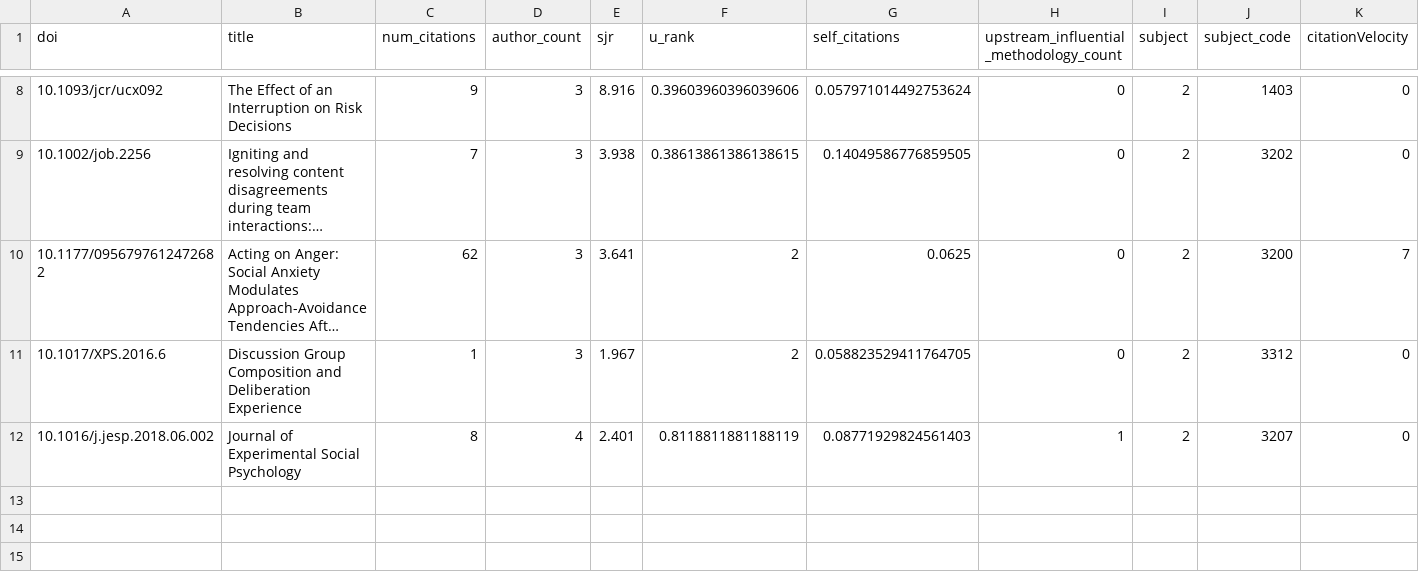
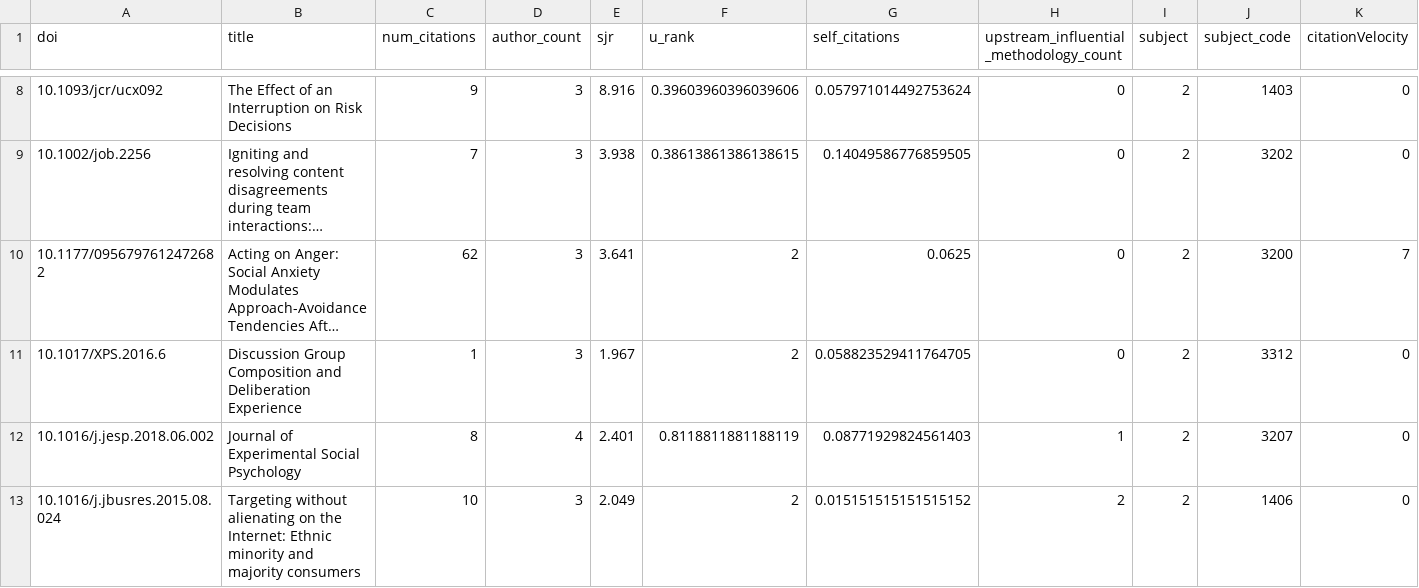
Before and after one commit to amm-kun/score_psu, a CSV file: pipeline/train.csv, drawn as a sheet; only a part is shown, gaps mark what is left out; long unchanged cells end in …; rows hold the shown columns only; the diff names each change by its address in the sheet, - before the commit and + after, or states it on an @@ line.

```diff
--- a/pipeline/train.csv
+++ b/pipeline/train.csv
+row 13: 10.1016/j.jbusres.2015.08.024 | Targeting without alienating on the Internet: Ethnic minority and majority consumers | 10 | 3 | 2.049 | 2 | 0.015151515151515152 | 2 | 2 | 1406 | 0
```
Also changed, not shown: 1 other file.
